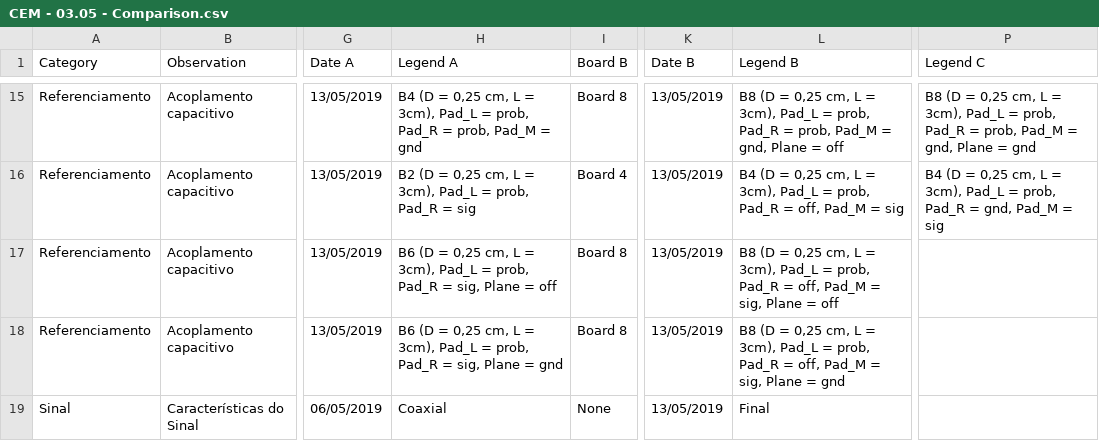
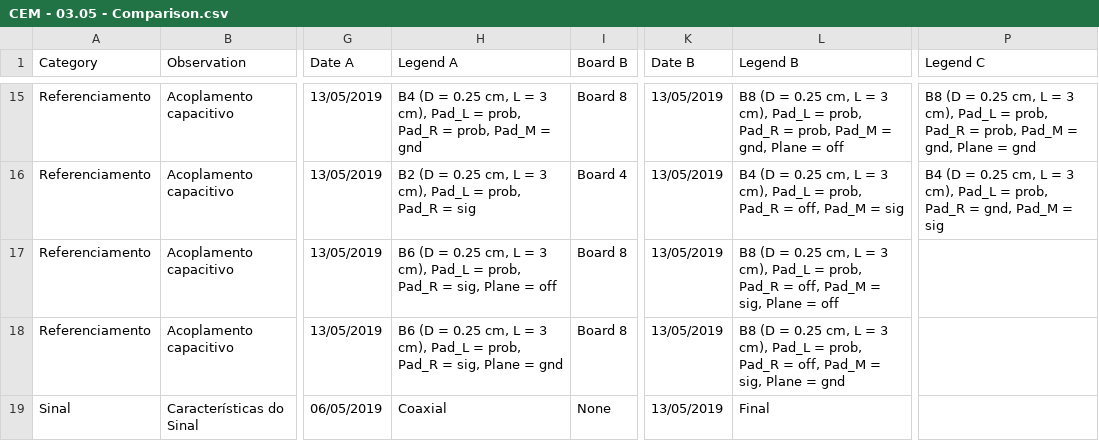
Before and after one commit to lsmanoel/CEM_2, a CSV file: CEM - 03.05 - Comparison.csv, drawn as a sheet; only a part is shown, gaps mark what is left out; the diff covers the shown part only; the diff names each change by its address in the sheet, - before the commit and + after, or states it on an @@ line.

```diff
--- a/CEM - 03.05 - Comparison.csv
+++ b/CEM - 03.05 - Comparison.csv
-H15 (Legend A): …(D = 0,25 cm, L = 3cm), Pad_L =…
+H15 (Legend A): …(D = 0.25 cm, L = 3 cm), Pad_L =…
-L15 (Legend B): …(D = 0,25 cm, L = 3cm), Pad_L =…
+L15 (Legend B): …(D = 0.25 cm, L = 3 cm), Pad_L =…
-P15 (Legend C): …(D = 0,25 cm, L = 3cm), Pad_L =…
+P15 (Legend C): …(D = 0.25 cm, L = 3 cm), Pad_L =…
-H16 (Legend A): …(D = 0,25 cm, L = 3cm), Pad_L =…
+H16 (Legend A): …(D = 0.25 cm, L = 3 cm), Pad_L =…
-L16 (Legend B): …(D = 0,25 cm, L = 3cm), Pad_L =…
+L16 (Legend B): …(D = 0.25 cm, L = 3 cm), Pad_L =…
-P16 (Legend C): …(D = 0,25 cm, L = 3cm), Pad_L =…
+P16 (Legend C): …(D = 0.25 cm, L = 3 cm), Pad_L =…
-H17 (Legend A): …(D = 0,25 cm, L = 3cm), Pad_L =…
+H17 (Legend A): …(D = 0.25 cm, L = 3 cm), Pad_L =…
-L17 (Legend B): …(D = 0,25 cm, L = 3cm), Pad_L =…
+L17 (Legend B): …(D = 0.25 cm, L = 3 cm), Pad_L =…
-H18 (Legend A): …(D = 0,25 cm, L = 3cm), Pad_L =…
+H18 (Legend A): …(D = 0.25 cm, L = 3 cm), Pad_L =…
-L18 (Legend B): …(D = 0,25 cm, L = 3cm), Pad_L =…
+L18 (Legend B): …(D = 0.25 cm, L = 3 cm), Pad_L =…
```
Also changed, not shown: 31 edited cells elsewhere in this file.
